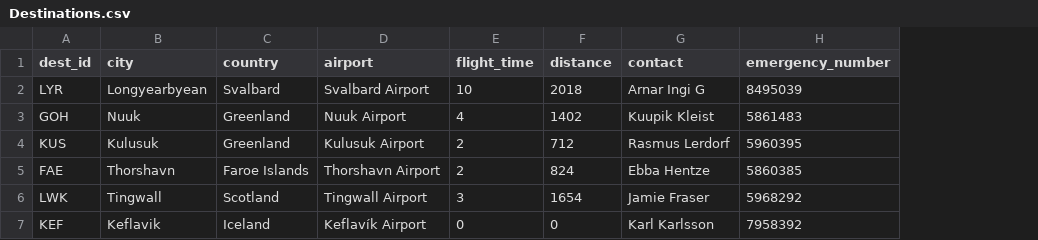
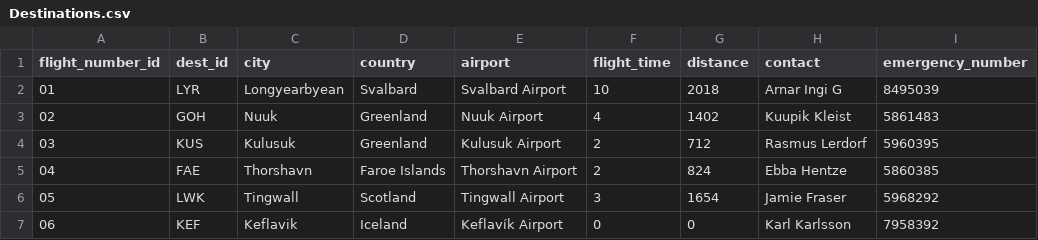
Before and after one commit to svana00/NaN-Air-code, a CSV file: csv_files/Destinations.csv, drawn as a sheet; the diff names each change by its address in the sheet, - before the commit and + after, or states it on an @@ line.

Commit message:
Added flight number id to dest.csv

```diff
--- a/csv_files/Destinations.csv
+++ b/csv_files/Destinations.csv
+column A (flight_number_id), rows 2-7: 01 | 02 | 03 | 04 | 05 | 06
```
Also changed, not shown: 2 other files.
